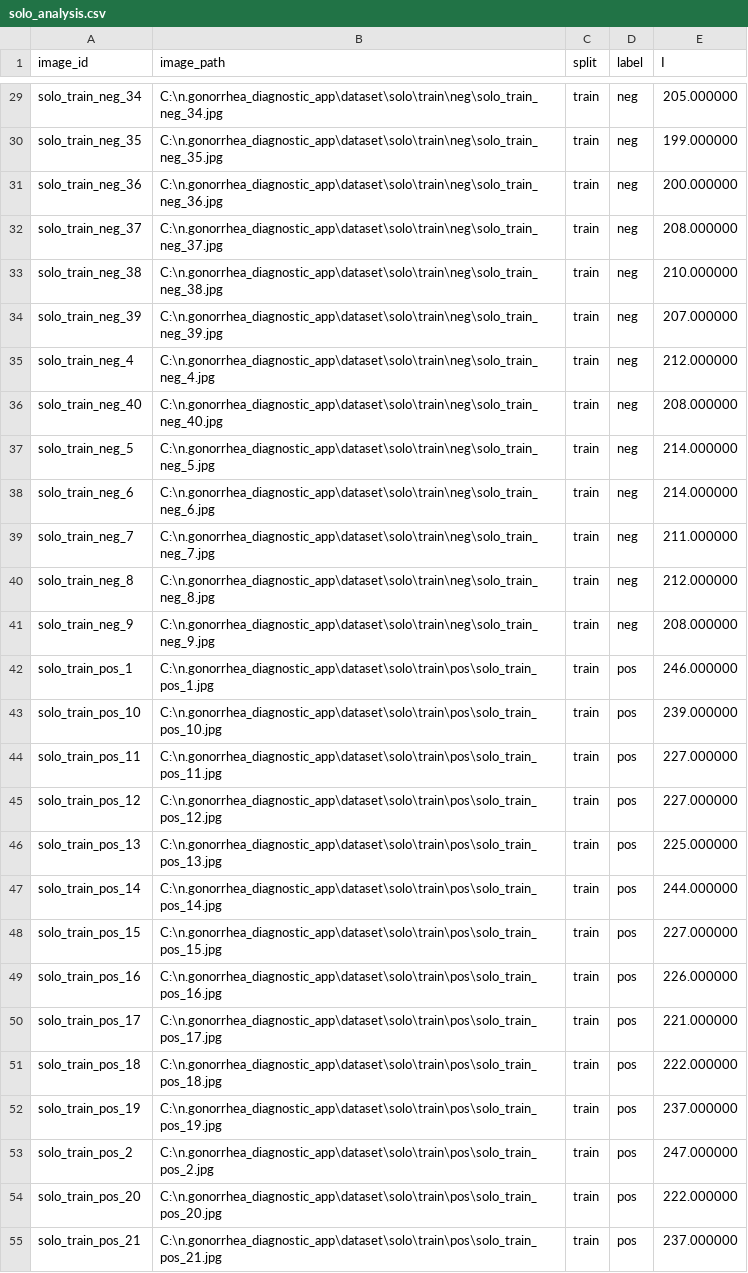
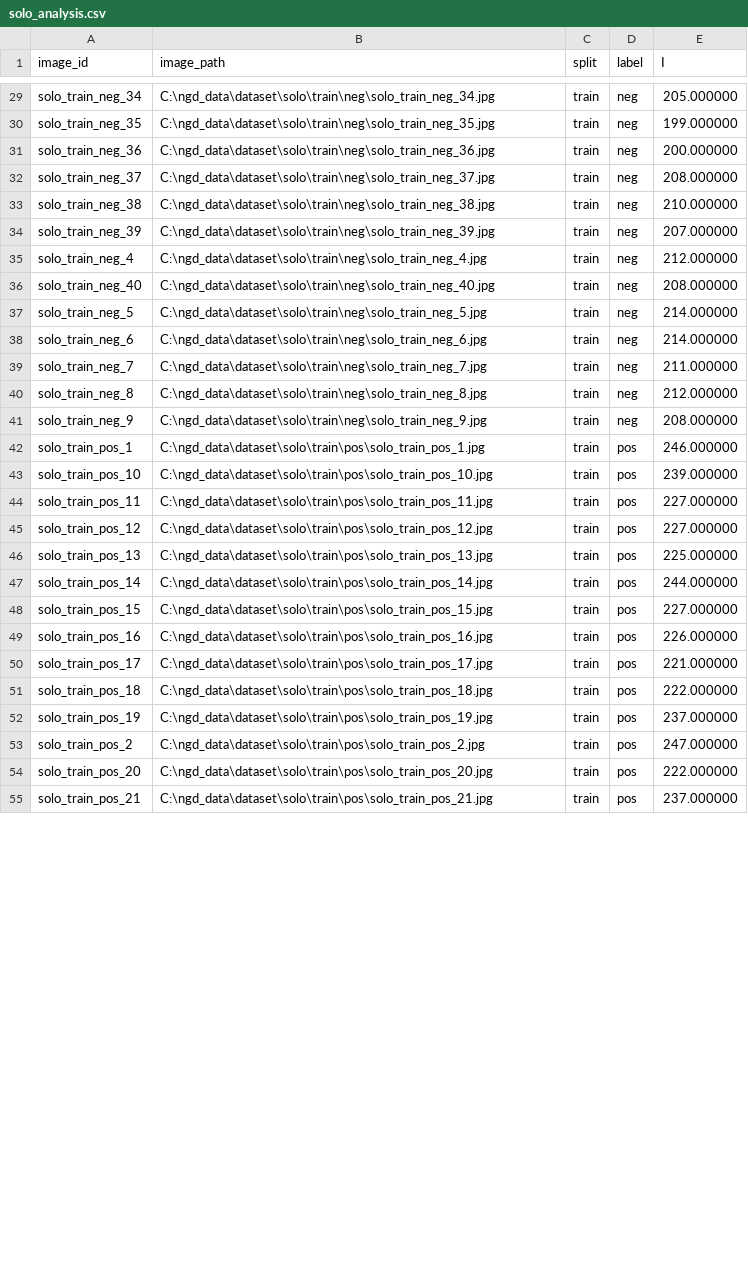
Before and after one commit to arisonhae/n.gonorrhea-diagnostic-app, a CSV file: results/step4_ratio/solo_analysis.csv, drawn as a sheet; only a part is shown, gaps mark what is left out; the diff covers the shown part only; the diff names each change by its address in the sheet, - before the commit and + after, or states it on an @@ line.

Commit message:
step4: solo/pair 신호 수준 비교 추가, T=1.1162 로 결과 재생성

```diff
--- a/results/step4_ratio/solo_analysis.csv
+++ b/results/step4_ratio/solo_analysis.csv
-B29 (image_path): C:\n.gonorrhea_diagnostic_app\dataset\solo\train\neg\solo_train_neg_34.jpg
+B29 (image_path): C:\ngd_data\dataset\solo\train\neg\solo_train_neg_34.jpg
-B30 (image_path): C:\n.gonorrhea_diagnostic_app\dataset\solo\train\neg\solo_train_neg_35.jpg
+B30 (image_path): C:\ngd_data\dataset\solo\train\neg\solo_train_neg_35.jpg
-B31 (image_path): C:\n.gonorrhea_diagnostic_app\dataset\solo\train\neg\solo_train_neg_36.jpg
+B31 (image_path): C:\ngd_data\dataset\solo\train\neg\solo_train_neg_36.jpg
-B32 (image_path): C:\n.gonorrhea_diagnostic_app\dataset\solo\train\neg\solo_train_neg_37.jpg
+B32 (image_path): C:\ngd_data\dataset\solo\train\neg\solo_train_neg_37.jpg
-B33 (image_path): C:\n.gonorrhea_diagnostic_app\dataset\solo\train\neg\solo_train_neg_38.jpg
+B33 (image_path): C:\ngd_data\dataset\solo\train\neg\solo_train_neg_38.jpg
-B34 (image_path): C:\n.gonorrhea_diagnostic_app\dataset\solo\train\neg\solo_train_neg_39.jpg
+B34 (image_path): C:\ngd_data\dataset\solo\train\neg\solo_train_neg_39.jpg
-B35 (image_path): C:\n.gonorrhea_diagnostic_app\dataset\solo\train\neg\solo_train_neg_4.jpg
+B35 (image_path): C:\ngd_data\dataset\solo\train\neg\solo_train_neg_4.jpg
-B36 (image_path): C:\n.gonorrhea_diagnostic_app\dataset\solo\train\neg\solo_train_neg_40.jpg
+B36 (image_path): C:\ngd_data\dataset\solo\train\neg\solo_train_neg_40.jpg
-B37 (image_path): C:\n.gonorrhea_diagnostic_app\dataset\solo\train\neg\solo_train_neg_5.jpg
+B37 (image_path): C:\ngd_data\dataset\solo\train\neg\solo_train_neg_5.jpg
-B38 (image_path): C:\n.gonorrhea_diagnostic_app\dataset\solo\train\neg\solo_train_neg_6.jpg
+B38 (image_path): C:\ngd_data\dataset\solo\train\neg\solo_train_neg_6.jpg
-B39 (image_path): C:\n.gonorrhea_diagnostic_app\dataset\solo\train\neg\solo_train_neg_7.jpg
+B39 (image_path): C:\ngd_data\dataset\solo\train\neg\solo_train_neg_7.jpg
-B40 (image_path): C:\n.gonorrhea_diagnostic_app\dataset\solo\train\neg\solo_train_neg_8.jpg
+B40 (image_path): C:\ngd_data\dataset\solo\train\neg\solo_train_neg_8.jpg
-B41 (image_path): C:\n.gonorrhea_diagnostic_app\dataset\solo\train\neg\solo_train_neg_9.jpg
+B41 (image_path): C:\ngd_data\dataset\solo\train\neg\solo_train_neg_9.jpg
-B42 (image_path): C:\n.gonorrhea_diagnostic_app\dataset\solo\train\pos\solo_train_pos_1.jpg
+B42 (image_path): C:\ngd_data\dataset\solo\train\pos\solo_train_pos_1.jpg
-B43 (image_path): C:\n.gonorrhea_diagnostic_app\dataset\solo\train\pos\solo_train_pos_10.jpg
+B43 (image_path): C:\ngd_data\dataset\solo\train\pos\solo_train_pos_10.jpg
-B44 (image_path): C:\n.gonorrhea_diagnostic_app\dataset\solo\train\pos\solo_train_pos_11.jpg
+B44 (image_path): C:\ngd_data\dataset\solo\train\pos\solo_train_pos_11.jpg
-B45 (image_path): C:\n.gonorrhea_diagnostic_app\dataset\solo\train\pos\solo_train_pos_12.jpg
+B45 (image_path): C:\ngd_data\dataset\solo\train\pos\solo_train_pos_12.jpg
-B46 (image_path): C:\n.gonorrhea_diagnostic_app\dataset\solo\train\pos\solo_train_pos_13.jpg
+B46 (image_path): C:\ngd_data\dataset\solo\train\pos\solo_train_pos_13.jpg
-B47 (image_path): C:\n.gonorrhea_diagnostic_app\dataset\solo\train\pos\solo_train_pos_14.jpg
+B47 (image_path): C:\ngd_data\dataset\solo\train\pos\solo_train_pos_14.jpg
-B48 (image_path): C:\n.gonorrhea_diagnostic_app\dataset\solo\train\pos\solo_train_pos_15.jpg
+B48 (image_path): C:\ngd_data\dataset\solo\train\pos\solo_train_pos_15.jpg
-B49 (image_path): C:\n.gonorrhea_diagnostic_app\dataset\solo\train\pos\solo_train_pos_16.jpg
+B49 (image_path): C:\ngd_data\dataset\solo\train\pos\solo_train_pos_16.jpg
-B50 (image_path): C:\n.gonorrhea_diagnostic_app\dataset\solo\train\pos\solo_train_pos_17.jpg
+B50 (image_path): C:\ngd_data\dataset\solo\train\pos\solo_train_pos_17.jpg
-B51 (image_path): C:\n.gonorrhea_diagnostic_app\dataset\solo\train\pos\solo_train_pos_18.jpg
+B51 (image_path): C:\ngd_data\dataset\solo\train\pos\solo_train_pos_18.jpg
-B52 (image_path): C:\n.gonorrhea_diagnostic_app\dataset\solo\train\pos\solo_train_pos_19.jpg
+B52 (image_path): C:\ngd_data\dataset\solo\train\pos\solo_train_pos_19.jpg
-B53 (image_path): C:\n.gonorrhea_diagnostic_app\dataset\solo\train\pos\solo_train_pos_2.jpg
+B53 (image_path): C:\ngd_data\dataset\solo\train\pos\solo_train_pos_2.jpg
-B54 (image_path): C:\n.gonorrhea_diagnostic_app\dataset\solo\train\pos\solo_train_pos_20.jpg
+B54 (image_path): C:\ngd_data\dataset\solo\train\pos\solo_train_pos_20.jpg
-B55 (image_path): C:\n.gonorrhea_diagnostic_app\dataset\solo\train\pos\solo_train_pos_21.jpg
+B55 (image_path): C:\ngd_data\dataset\solo\train\pos\solo_train_pos_21.jpg
```
Also changed, not shown: 83 edited cells elsewhere in this file, results/step4_ratio/pair_analysis.csv, 5 other files.
